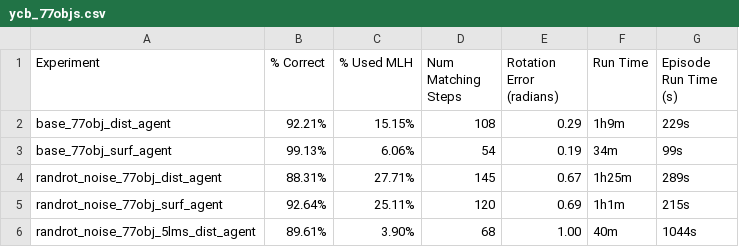
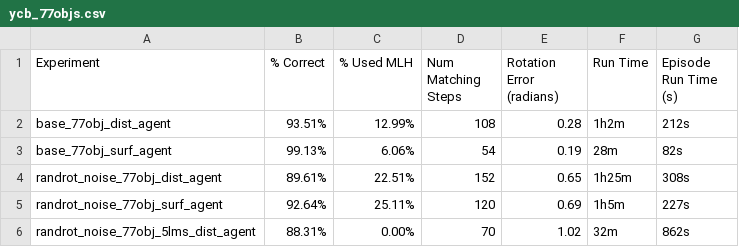
Before and after one commit to thousandbrainsproject/tbp.monty, a CSV file: benchmarks/results/ycb_77objs.csv, drawn as a sheet.

```diff
--- a/benchmarks/results/ycb_77objs.csv
+++ b/benchmarks/results/ycb_77objs.csv
@@ -1,6 +1,6 @@
 Experiment,% Correct,% Used MLH,Num Matching Steps,Rotation Error (radians),Run Time,Episode Run Time (s)
-base_77obj_dist_agent,92.21%,15.15%,108,0.29,1h9m,229s
-base_77obj_surf_agent,99.13%,6.06%,54,0.19,34m,99s
-randrot_noise_77obj_dist_agent,88.31%,27.71%,145,0.67,1h25m,289s
-randrot_noise_77obj_surf_agent,92.64%,25.11%,120,0.69,1h1m,215s
-randrot_noise_77obj_5lms_dist_agent,89.61%,3.90%,68,1.00,40m,1044s
+base_77obj_dist_agent,93.51%,12.99%,108,0.28,1h2m,212s
+base_77obj_surf_agent,99.13%,6.06%,54,0.19,28m,82s
+randrot_noise_77obj_dist_agent,89.61%,22.51%,152,0.65,1h25m,308s
+randrot_noise_77obj_surf_agent,92.64%,25.11%,120,0.69,1h5m,227s
+randrot_noise_77obj_5lms_dist_agent,88.31%,0.00%,70,1.02,32m,862s
```
Also changed, not shown: benchmarks/results/montymeetsworld.csv, benchmarks/results/ycb_10objs.csv, 2 other files.
